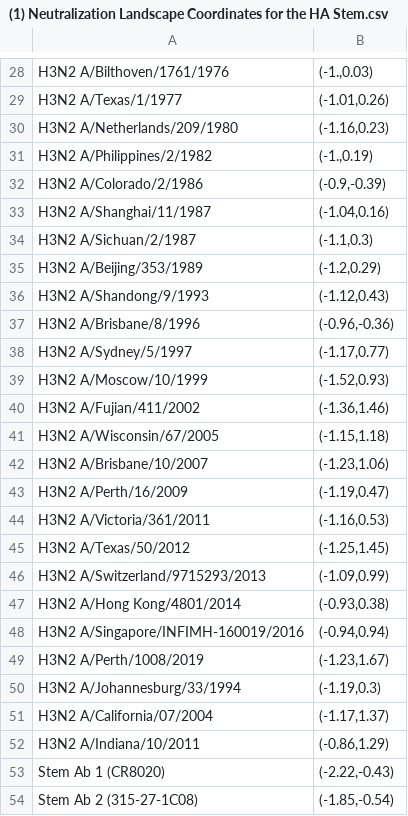
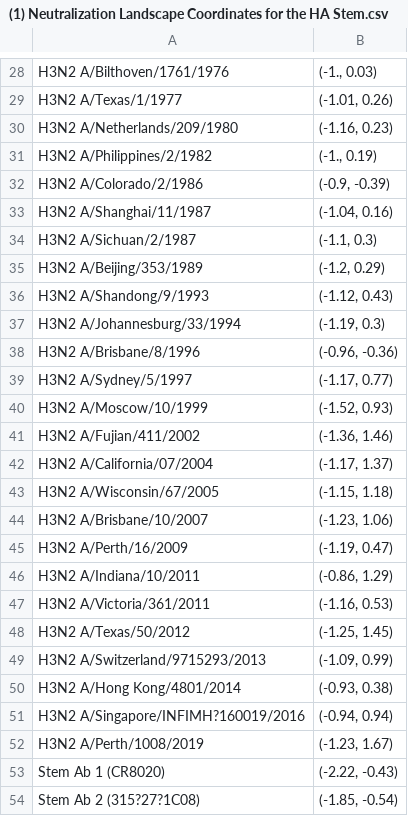
Before and after one commit to TalEinav/NeutralizationLandscape, a CSV file: Data/(1) Neutralization Landscape Coordinates for the HA Stem.csv, drawn as a sheet; only a part is shown, gaps mark what is left out; removed rows and columns are numbered as before the commit, all else as after; the diff covers the shown part only; the diff names each change by its address in the sheet, - before the commit and + after, or states it on an @@ line.

```diff
--- a/Data/(1) Neutralization Landscape Coordinates for the HA Stem.csv
+++ b/Data/(1) Neutralization Landscape Coordinates for the HA Stem.csv
-B28: (-1.,0.03)
+B28: (-1., 0.03)
-B29: (-1.01,0.26)
+B29: (-1.01, 0.26)
-B30: (-1.16,0.23)
+B30: (-1.16, 0.23)
-B31: (-1.,0.19)
+B31: (-1., 0.19)
-B32: (-0.9,-0.39)
+B32: (-0.9, -0.39)
-B33: (-1.04,0.16)
+B33: (-1.04, 0.16)
-B34: (-1.1,0.3)
+B34: (-1.1, 0.3)
-B35: (-1.2,0.29)
+B35: (-1.2, 0.29)
-B36: (-1.12,0.43)
+B36: (-1.12, 0.43)
+row 37: H3N2 A/Johannesburg/33/1994 | (-1.19, 0.3)
-B38: (-0.96,-0.36)
+B38: (-0.96, -0.36)
-B39: (-1.17,0.77)
+B39: (-1.17, 0.77)
-B40: (-1.52,0.93)
+B40: (-1.52, 0.93)
-B41: (-1.36,1.46)
+B41: (-1.36, 1.46)
+row 42: H3N2 A/California/07/2004 | (-1.17, 1.37)
-B43: (-1.15,1.18)
+B43: (-1.15, 1.18)
-B44: (-1.23,1.06)
+B44: (-1.23, 1.06)
-B45: (-1.19,0.47)
+B45: (-1.19, 0.47)
+row 46: H3N2 A/Indiana/10/2011 | (-0.86, 1.29)
-B47: (-1.16,0.53)
+B47: (-1.16, 0.53)
-B48: (-1.25,1.45)
+B48: (-1.25, 1.45)
-B49: (-1.09,0.99)
+B49: (-1.09, 0.99)
-B50: (-0.93,0.38)
+B50: (-0.93, 0.38)
-A51: H3N2 A/Singapore/INFIMH-160019/2016
+A51: H3N2 A/Singapore/INFIMH?160019/2016
-B51: (-0.94,0.94)
+B51: (-0.94, 0.94)
-B52: (-1.23,1.67)
+B52: (-1.23, 1.67)
-row 50: H3N2 A/Johannesburg/33/1994 | (-1.19,0.3)
-row 51: H3N2 A/California/07/2004 | (-1.17,1.37)
-row 52: H3N2 A/Indiana/10/2011 | (-0.86,1.29)
-B53: (-2.22,-0.43)
+B53: (-2.22, -0.43)
-A54: Stem Ab 2 (315-27-1C08)
+A54: Stem Ab 2 (315?27?1C08)
-B54: (-1.85,-0.54)
+B54: (-1.85, -0.54)
```
Also changed, not shown: 7 added rows, 7 removed rows and 72 edited cells elsewhere in this file, 2 other files.
